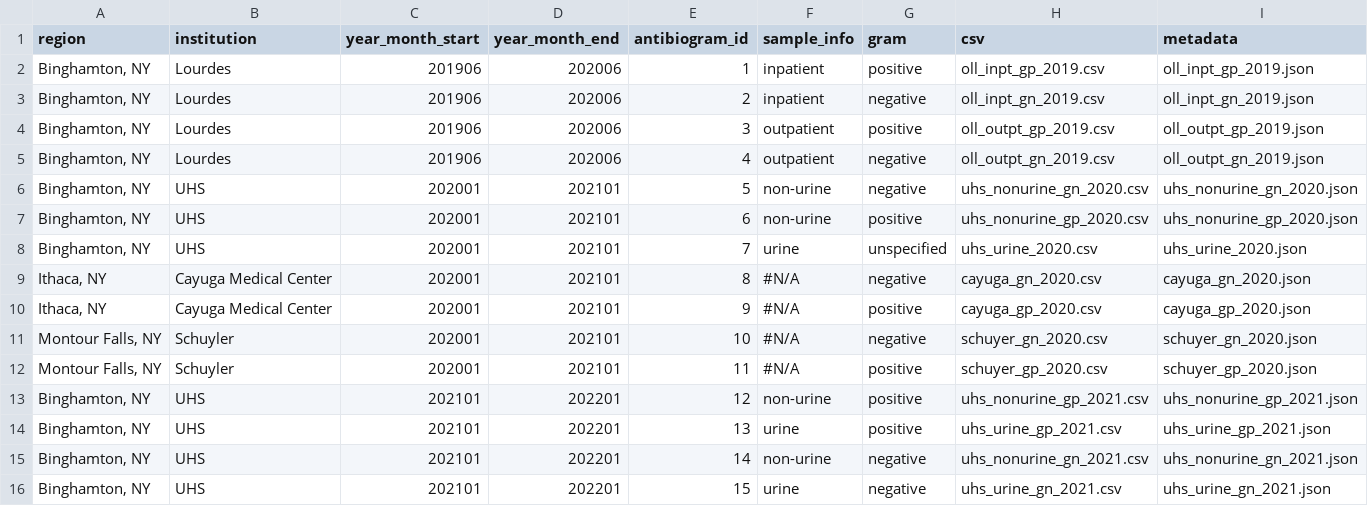
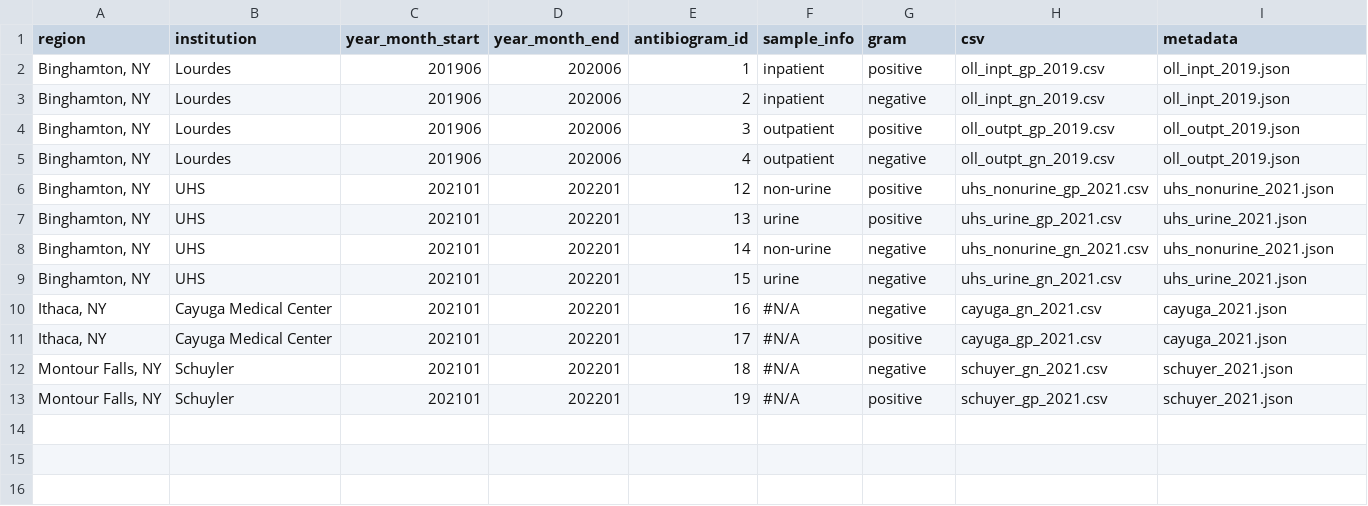
Before and after one commit to samchencode/bugs-and-drugs, a CSV file: docs/data/atlas.csv, drawn as a sheet.

```diff
--- a/docs/data/atlas.csv
+++ b/docs/data/atlas.csv
@@ -1,16 +1,13 @@
 region,institution,year_month_start,year_month_end,antibiogram_id,sample_info,gram,csv,metadata
-"Binghamton, NY",Lourdes,201906,202006,1,inpatient,positive,oll_inpt_gp_2019.csv,oll_inpt_gp_2019.json
-"Binghamton, NY",Lourdes,201906,202006,2,inpatient,negative,oll_inpt_gn_2019.csv,oll_inpt_gn_2019.json
-"Binghamton, NY",Lourdes,201906,202006,3,outpatient,positive,oll_outpt_gp_2019.csv,oll_outpt_gp_2019.json
-"Binghamton, NY",Lourdes,201906,202006,4,outpatient,negative,oll_outpt_gn_2019.csv,oll_outpt_gn_2019.json
-"Binghamton, NY",UHS,202001,202101,5,non-urine,negative,uhs_nonurine_gn_2020.csv,uhs_nonurine_gn_2020.json
-"Binghamton, NY",UHS,202001,202101,6,non-urine,positive,uhs_nonurine_gp_2020.csv,uhs_nonurine_gp_2020.json
-"Binghamton, NY",UHS,202001,202101,7,urine,unspecified,uhs_urine_2020.csv,uhs_urine_2020.json
-"Ithaca, NY",Cayuga Medical Center,202001,202101,8,#N/A,negative,cayuga_gn_2020.csv,cayuga_gn_2020.json
-"Ithaca, NY",Cayuga Medical Center,202001,202101,9,#N/A,positive,cayuga_gp_2020.csv,cayuga_gp_2020.json
-"Montour Falls, NY",Schuyler,202001,202101,10,#N/A,negative,schuyer_gn_2020.csv,schuyer_gn_2020.json
-"Montour Falls, NY",Schuyler,202001,202101,11,#N/A,positive,schuyer_gp_2020.csv,schuyer_gp_2020.json
-"Binghamton, NY",UHS,202101,202201,12,non-urine,positive,uhs_nonurine_gp_2021.csv,uhs_nonurine_gp_2021.json
-"Binghamton, NY",UHS,202101,202201,13,urine,positive,uhs_urine_gp_2021.csv,uhs_urine_gp_2021.json
-"Binghamton, NY",UHS,202101,202201,14,non-urine,negative,uhs_nonurine_gn_2021.csv,uhs_nonurine_gn_2021.json
-"Binghamton, NY",UHS,202101,202201,15,urine,negative,uhs_urine_gn_2021.csv,uhs_urine_gn_2021.json
+"Binghamton, NY",Lourdes,201906,202006,1,inpatient,positive,oll_inpt_gp_2019.csv,oll_inpt_2019.json
+"Binghamton, NY",Lourdes,201906,202006,2,inpatient,negative,oll_inpt_gn_2019.csv,oll_inpt_2019.json
+"Binghamton, NY",Lourdes,201906,202006,3,outpatient,positive,oll_outpt_gp_2019.csv,oll_outpt_2019.json
+"Binghamton, NY",Lourdes,201906,202006,4,outpatient,negative,oll_outpt_gn_2019.csv,oll_outpt_2019.json
+"Binghamton, NY",UHS,202101,202201,12,non-urine,positive,uhs_nonurine_gp_2021.csv,uhs_nonurine_2021.json
+"Binghamton, NY",UHS,202101,202201,13,urine,positive,uhs_urine_gp_2021.csv,uhs_urine_2021.json
+"Binghamton, NY",UHS,202101,202201,14,non-urine,negative,uhs_nonurine_gn_2021.csv,uhs_nonurine_2021.json
+"Binghamton, NY",UHS,202101,202201,15,urine,negative,uhs_urine_gn_2021.csv,uhs_urine_2021.json
+"Ithaca, NY",Cayuga Medical Center,202101,202201,16,#N/A,negative,cayuga_gn_2021.csv,cayuga_2021.json
+"Ithaca, NY",Cayuga Medical Center,202101,202201,17,#N/A,positive,cayuga_gp_2021.csv,cayuga_2021.json
+"Montour Falls, NY",Schuyler,202101,202201,18,#N/A,negative,schuyer_gn_2021.csv,schuyer_2021.json
+"Montour Falls, NY",Schuyler,202101,202201,19,#N/A,positive,schuyer_gp_2021.csv,schuyer_2021.json
```
Also changed, not shown: 19 other files.
